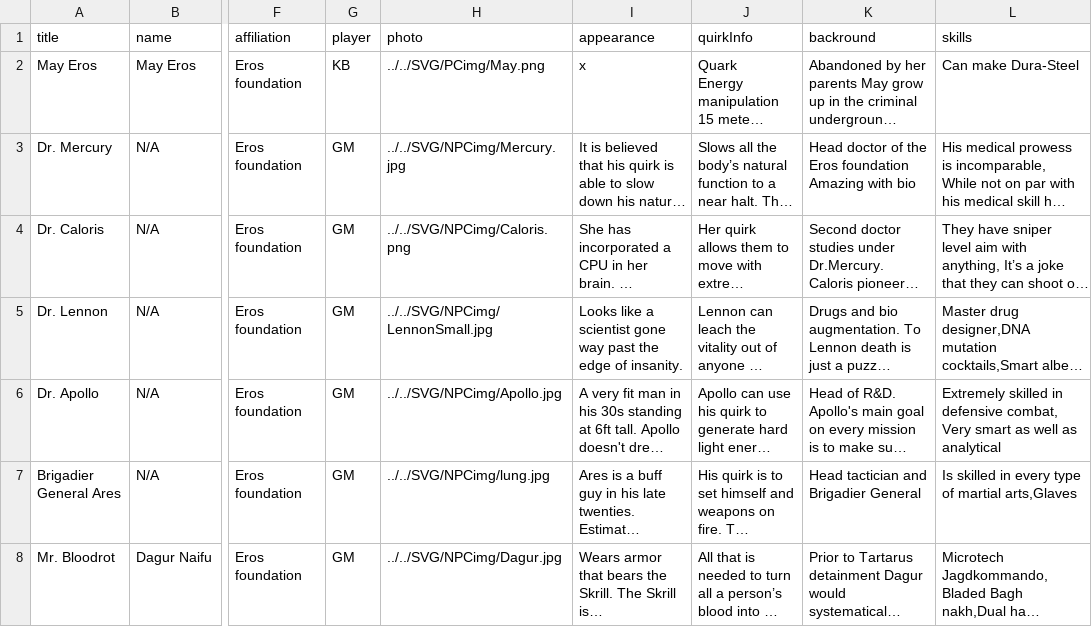
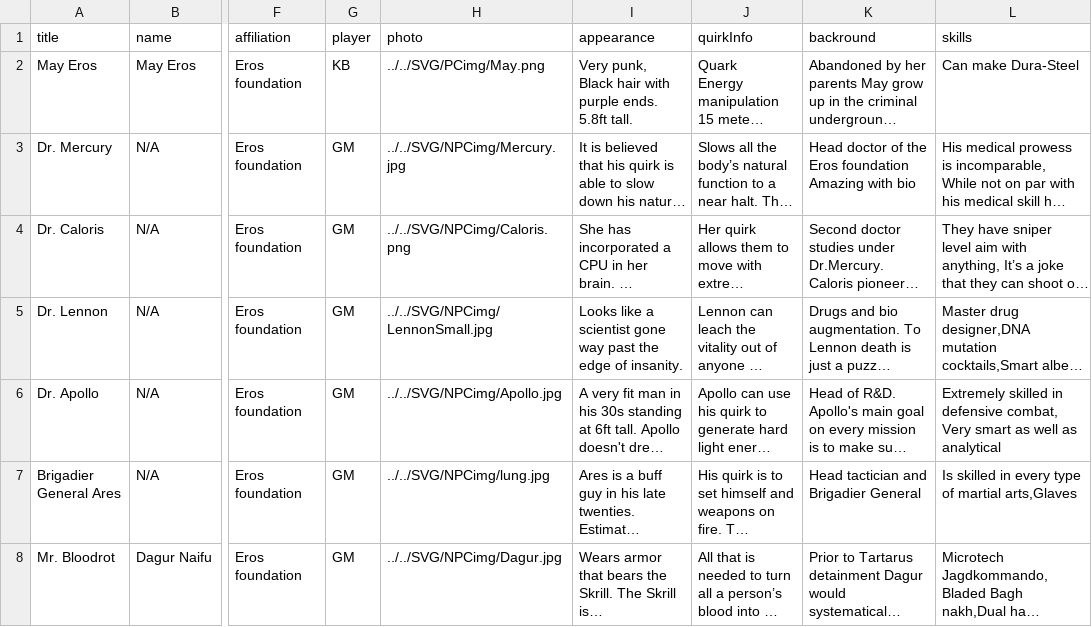
Before and after one commit to Orange-Peel-Assassin/MHA, a CSV file: Raw Chars/AllChars.csv, drawn as a sheet; only a part is shown, gaps mark what is left out; long unchanged cells end in …; the diff names each change by its address in the sheet, - before the commit and + after, or states it on an @@ line.

Commit message:
May fix

```diff
--- a/Raw Chars/AllChars.csv
+++ b/Raw Chars/AllChars.csv
-I2 (appearance): x
+I2 (appearance): Very punk, Black hair with purple ends. 5.8ft tall.
```
